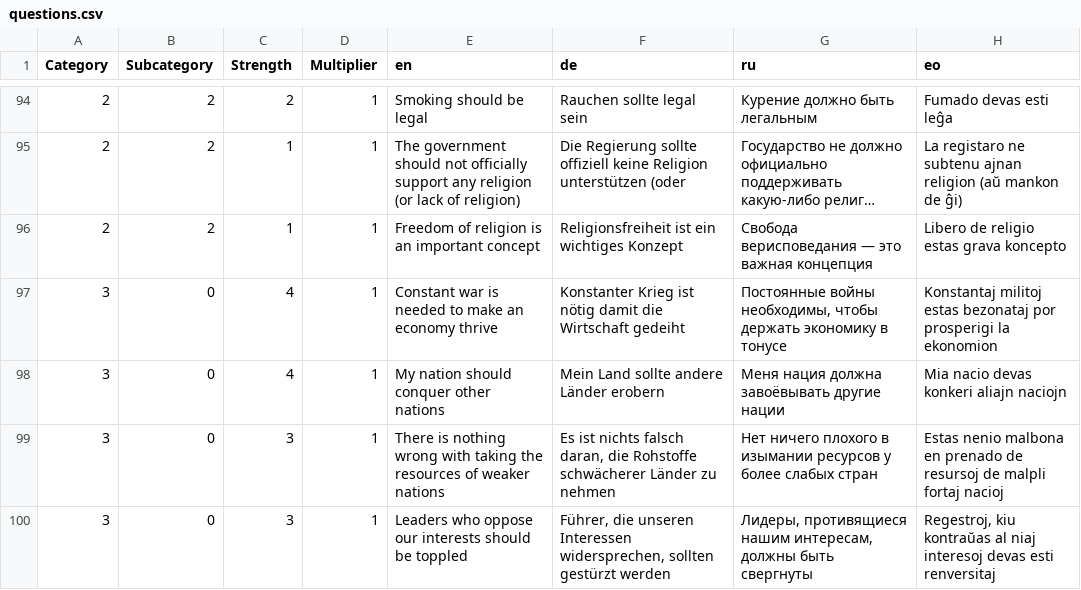
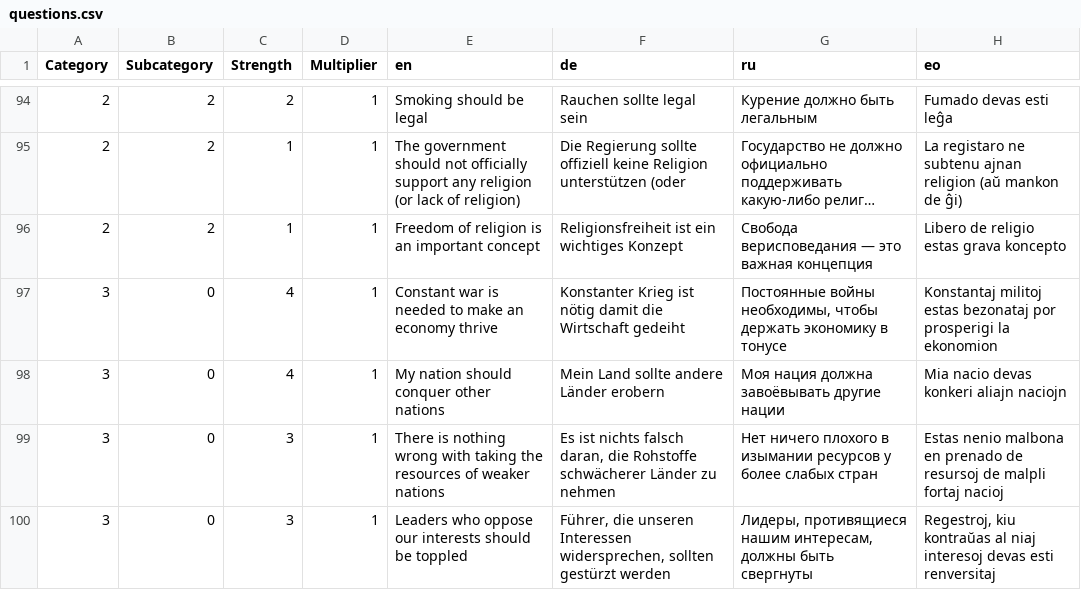
Before and after one commit to sixtriangles/sixtriangles.github.io, a CSV file: questions.csv, drawn as a sheet; only a part is shown, gaps mark what is left out; long unchanged cells end in …; the diff covers the shown part only.

```diff
--- a/questions.csv
+++ b/questions.csv
@@ -97,3 +97,3 @@ Category,Subcategory,Strength,Multiplier,en,de,ru,eo
 3,0,4,1,Constant war is needed to make an economy thrive,Konstanter Krieg ist nötig damit die Wirtschaft gedeiht,"Постоянные войны необходимы, чтобы держать экономику в тонусе",Konstantaj militoj estas bezonataj por prosperigi la ekonomion
-3,0,4,1,My nation should conquer other nations,Mein Land sollte andere Länder erobern,Меня нация должна завоёвывать другие нации,Mia nacio devas konkeri aliajn naciojn
+3,0,4,1,My nation should conquer other nations,Mein Land sollte andere Länder erobern,Моя нация должна завоёвывать другие нации,Mia nacio devas konkeri aliajn naciojn
 3,0,3,1,There is nothing wrong with taking the resources of weaker nations,"Es ist nichts falsch daran, die Rohstoffe schwächerer Länder zu nehmen",Нет ничего плохого в изымании ресурсов у более слабых стран,Estas nenio malbona en prenado de resursoj de malpli fortaj nacioj
```
Also changed, not shown: 17 edited cells elsewhere in this file.
